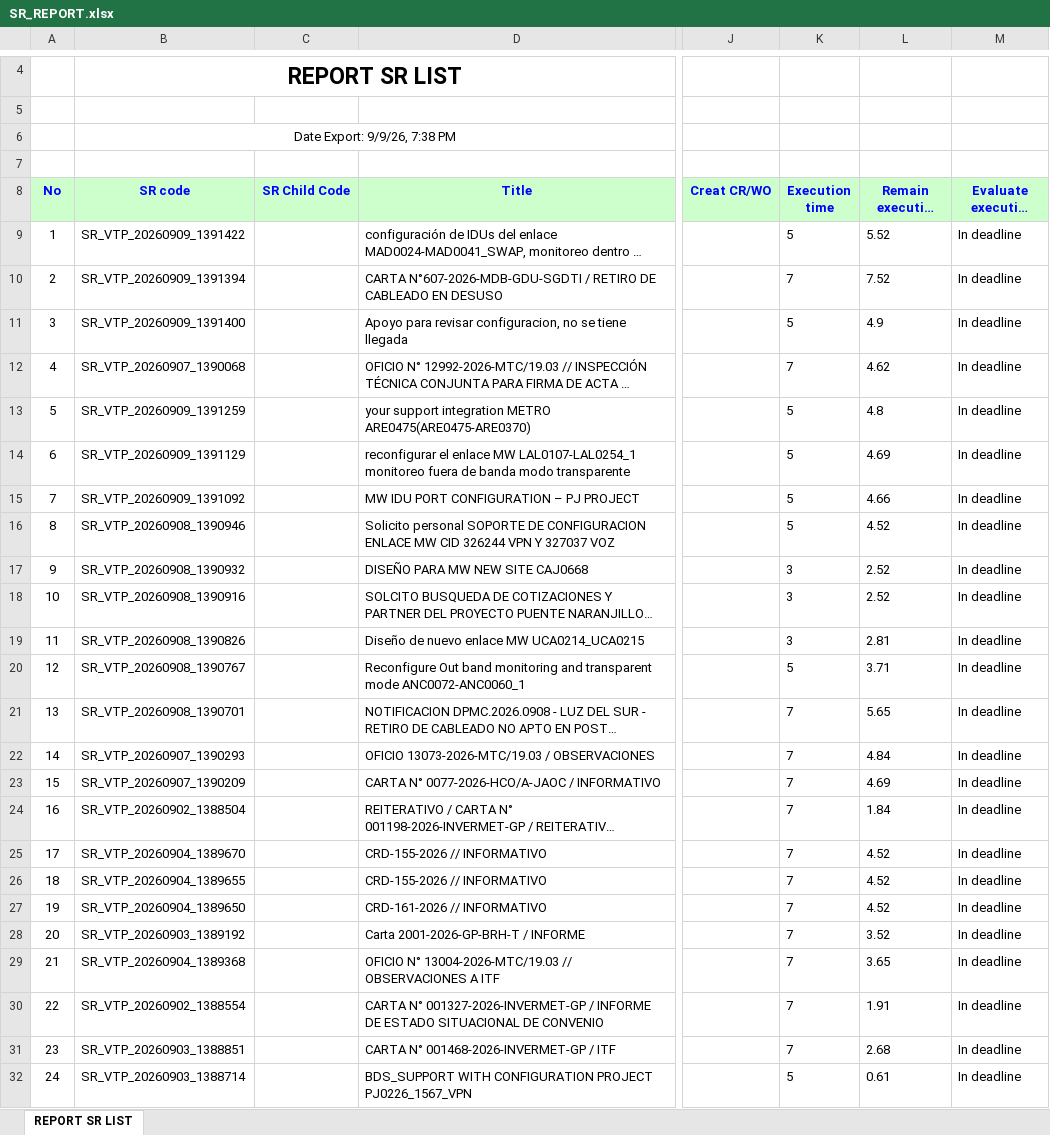
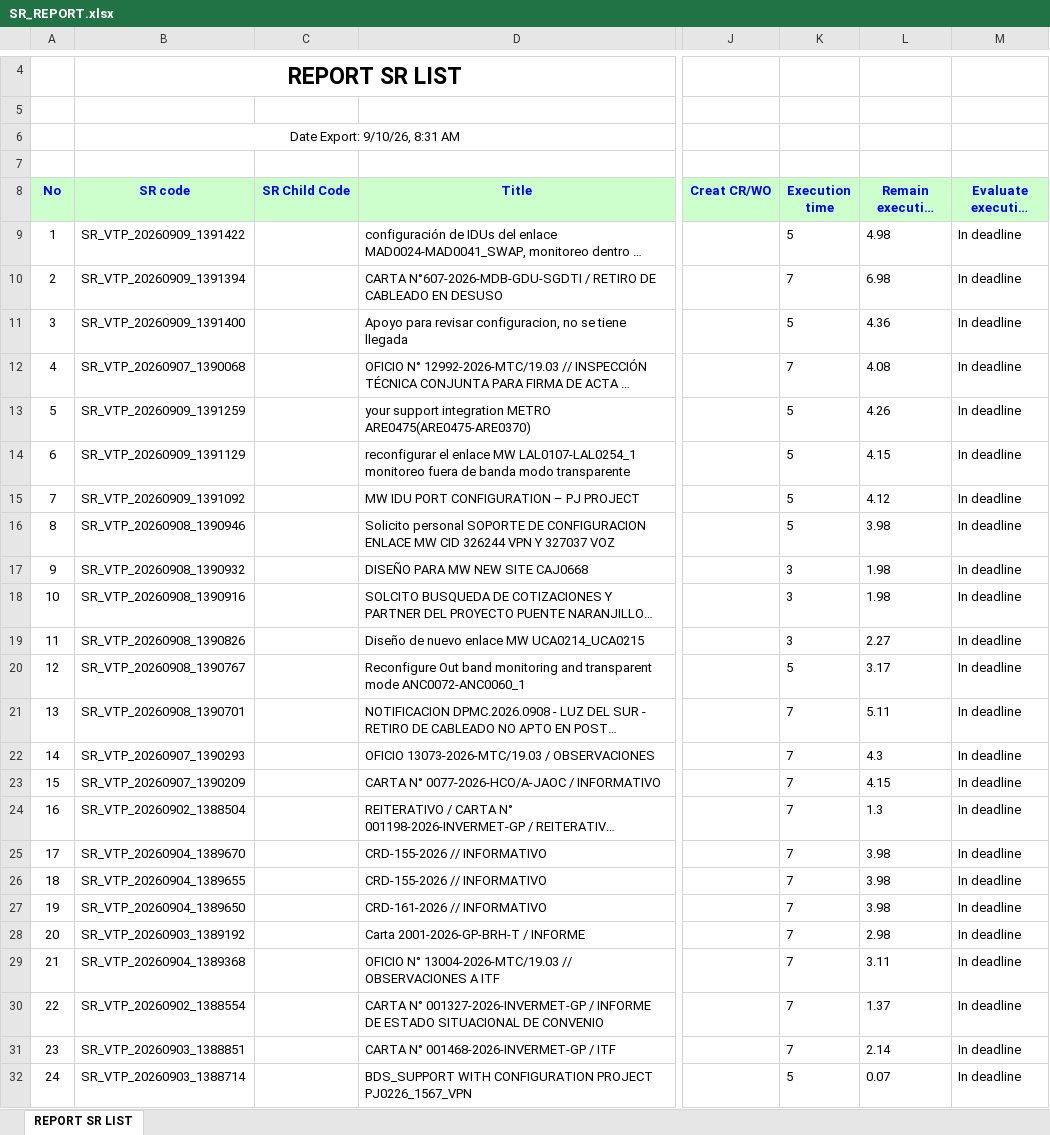
Before and after one commit to alvaromartinezg/sr_dashboard, an Excel workbook: SR_REPORT.xlsx, sheet REPORT SR LIST, drawn as a sheet; only a part is shown, gaps mark what is left out; long unchanged cells end in …; values as stored, in another font and other column widths than the file's, no borders; the diff covers the shown part only; the diff names each change by its address in the sheet, - before the commit and + after, or states it on an @@ line.

Commit message:
update SR report

```diff
--- a/SR_REPORT.xlsx (sheet REPORT SR LIST)
+++ b/SR_REPORT.xlsx (sheet REPORT SR LIST)
-B6 (SR code): Date Export: 9/9/26, 7:38 PM
+B6 (SR code): Date Export: 9/10/26, 8:31 AM
-L9 (Remain execution time): 5.52
+L9 (Remain execution time): 4.98
-L10 (Remain execution time): 7.52
+L10 (Remain execution time): 6.98
-L11 (Remain execution time): 4.9
+L11 (Remain execution time): 4.36
-L12 (Remain execution time): 4.62
+L12 (Remain execution time): 4.08
-L13 (Remain execution time): 4.8
+L13 (Remain execution time): 4.26
-L14 (Remain execution time): 4.69
+L14 (Remain execution time): 4.15
-L15 (Remain execution time): 4.66
+L15 (Remain execution time): 4.12
-L16 (Remain execution time): 4.52
+L16 (Remain execution time): 3.98
-L17:L18 (Remain execution time): 2.52
+L17:L18 (Remain execution time): 1.98
-L19 (Remain execution time): 2.81
+L19 (Remain execution time): 2.27
-L20 (Remain execution time): 3.71
+L20 (Remain execution time): 3.17
-L21 (Remain execution time): 5.65
+L21 (Remain execution time): 5.11
-L22 (Remain execution time): 4.84
+L22 (Remain execution time): 4.3
-L23 (Remain execution time): 4.69
+L23 (Remain execution time): 4.15
-L24 (Remain execution time): 1.84
+L24 (Remain execution time): 1.3
-L25:L27 (Remain execution time): 4.52
+L25:L27 (Remain execution time): 3.98
-L28 (Remain execution time): 3.52
+L28 (Remain execution time): 2.98
-L29 (Remain execution time): 3.65
+L29 (Remain execution time): 3.11
-L30 (Remain execution time): 1.91
+L30 (Remain execution time): 1.37
-L31 (Remain execution time): 2.68
+L31 (Remain execution time): 2.14
-L32 (Remain execution time): 0.61
+L32 (Remain execution time): 0.07
```
Also changed, not shown: 5 edited cells elsewhere in this sheet.
